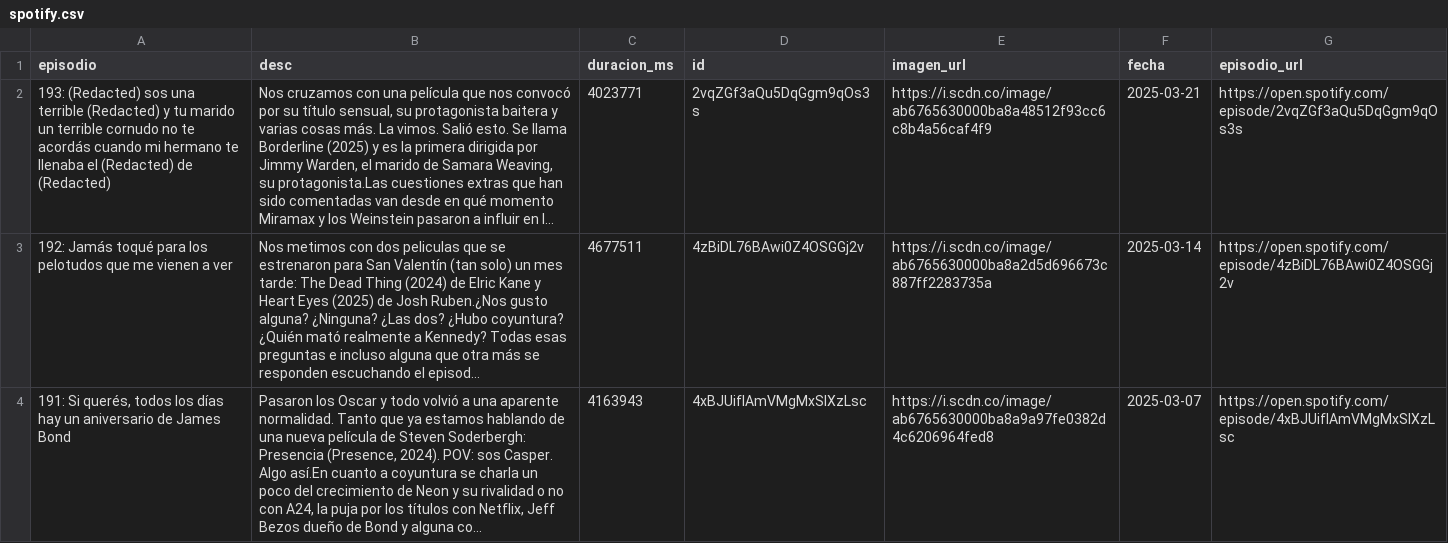
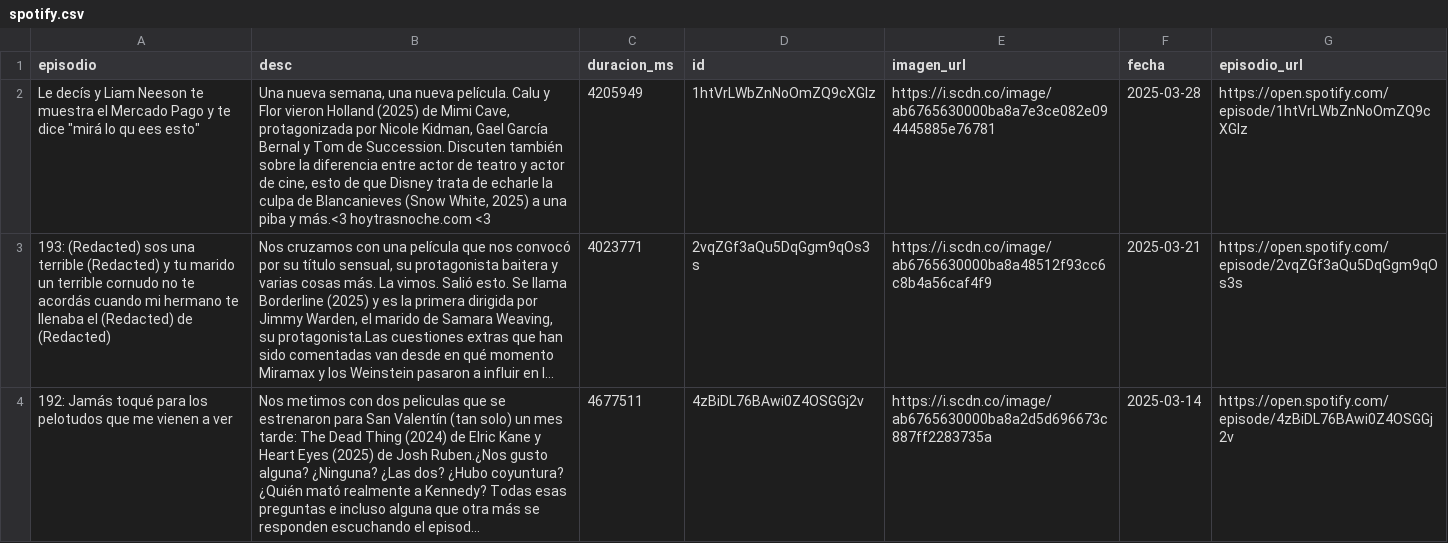
Before and after one commit to vhgauto/ht.buscador, a CSV file: datos/spotify.csv, drawn as a sheet; only a part is shown; the shorter side is filled out with more unchanged rows; long unchanged cells end in …; the diff names each change by its address in the sheet, - before the commit and + after, or states it on an @@ line.

```diff
--- a/datos/spotify.csv
+++ b/datos/spotify.csv
+row 2: Le decís y Liam Neeson te muestra el Mercado Pago y te dice "mirá lo qu ees esto" | Una nueva semana, una nueva película. Calu y Flor vieron Holland (2025) de Mimi Cave, protagonizada por Nicole Kidman, Gael García Bernal y Tom de Succession. Discuten también sobre la diferencia entre actor de teatro y actor de cine, esto de que Disney trata de echarle la culpa de Blancanieves (Snow White, 2025) a una piba y más.<3 hoytrasnoche.com <3 | 4205949 | 1htVrLWbZnNoOmZQ9cXGlz | https://i.scdn.co/image/ab6765630000ba8a7e3ce082e094445885e76781 | 2025-03-28 | https://open.spotify.com/episode/1htVrLWbZnNoOmZQ9cXGlz
```
Also changed, not shown: datos/datos.csv, 1 other file.
